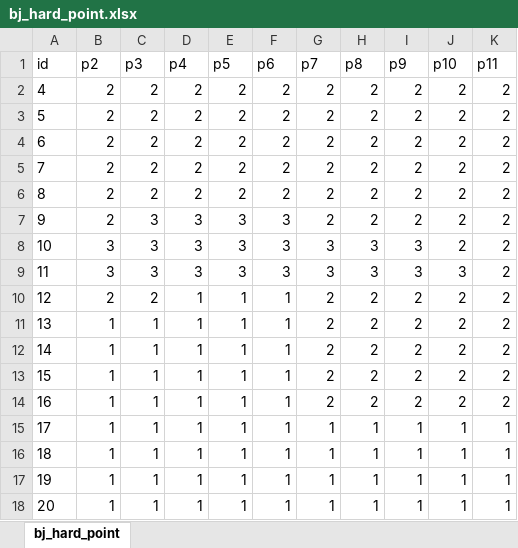
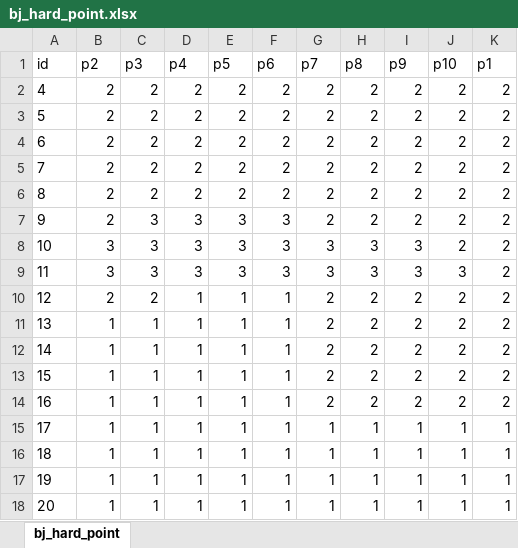
Before and after one commit to bydreamxxx/BlackJack, an Excel workbook: config_multi.xls/bj_hard_point.xlsx, sheet bj_hard_point, drawn as a sheet; values as stored, in another font and other column widths than the file's, no borders; the diff names each change by its address in the sheet, - before the commit and + after, or states it on an @@ line.

```diff
--- a/config_multi.xls/bj_hard_point.xlsx (sheet bj_hard_point)
+++ b/config_multi.xls/bj_hard_point.xlsx (sheet bj_hard_point)
-K1: p11
+K1: p1
```
Also changed, not shown: config_multi.xls/bj_max_bet.xlsx, config_multi.xls/bj_soft_point.xlsx, 39 other files.
